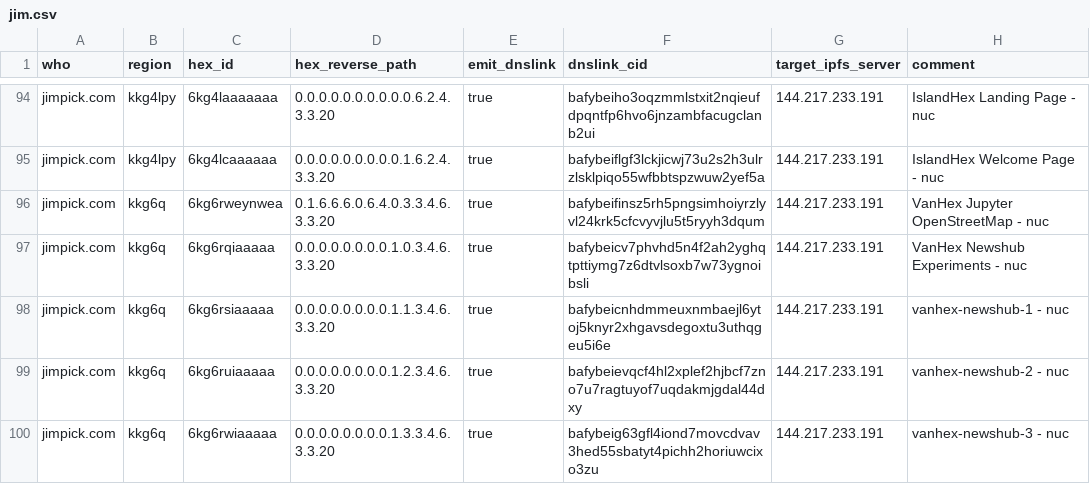
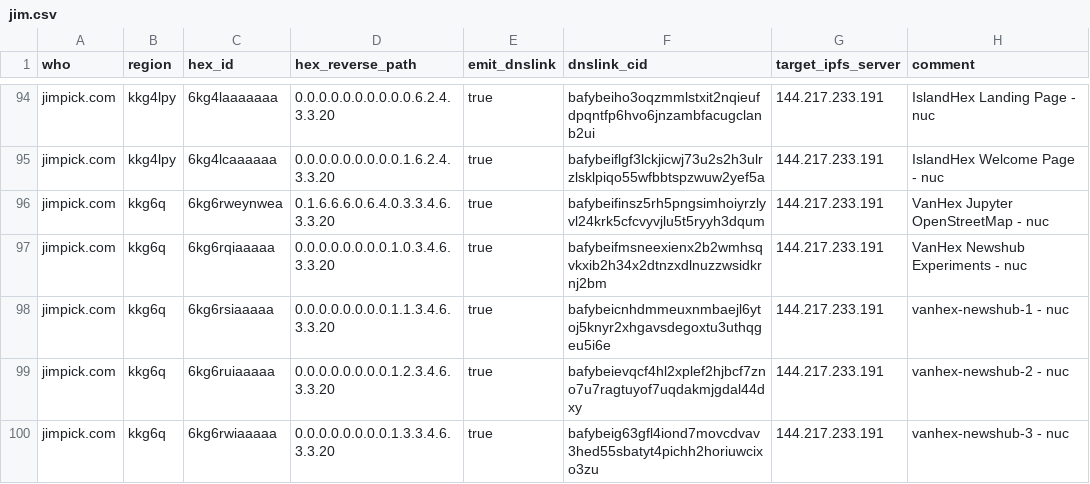
Before and after one commit to hexcamp/hexcamp-coredns-sites, a CSV file: jim.csv, drawn as a sheet; only a part is shown, gaps mark what is left out.

Commit message:
Updated from hackmd-updater

```diff
--- a/jim.csv
+++ b/jim.csv
@@ -96,3 +96,3 @@ jimpick.com,kkg4lpy,6kg4lcaaaaaa,0.0.0.0.0.0.0.0.0.1.6.2.4.3.3.20,true,bafybeifl
 jimpick.com,kkg6q,6kg6rweynwea,0.1.6.6.6.0.6.4.0.3.3.4.6.3.3.20,true,bafybeifinsz5rh5pngsimhoiyrzlyvl24krk5cfcvyvjlu5t5ryyh3dqum,144.217.233.191,VanHex Jupyter OpenStreetMap - nuc
-jimpick.com,kkg6q,6kg6rqiaaaaa,0.0.0.0.0.0.0.0.1.0.3.4.6.3.3.20,true,bafybeicv7phvhd5n4f2ah2yghqtpttiymg7z6dtvlsoxb7w73ygnoibsli,144.217.233.191,VanHex Newshub Experiments - nuc
+jimpick.com,kkg6q,6kg6rqiaaaaa,0.0.0.0.0.0.0.0.1.0.3.4.6.3.3.20,true,bafybeifmsneexienx2b2wmhsqvkxib2h34x2dtnzxdlnuzzwsidkrnj2bm,144.217.233.191,VanHex Newshub Experiments - nuc
 jimpick.com,kkg6q,6kg6rsiaaaaa,0.0.0.0.0.0.0.0.1.1.3.4.6.3.3.20,true,bafybeicnhdmmeuxnmbaejl6ytoj5knyr2xhgavsdegoxtu3uthqgeu5i6e,144.217.233.191,vanhex-newshub-1 - nuc
```
